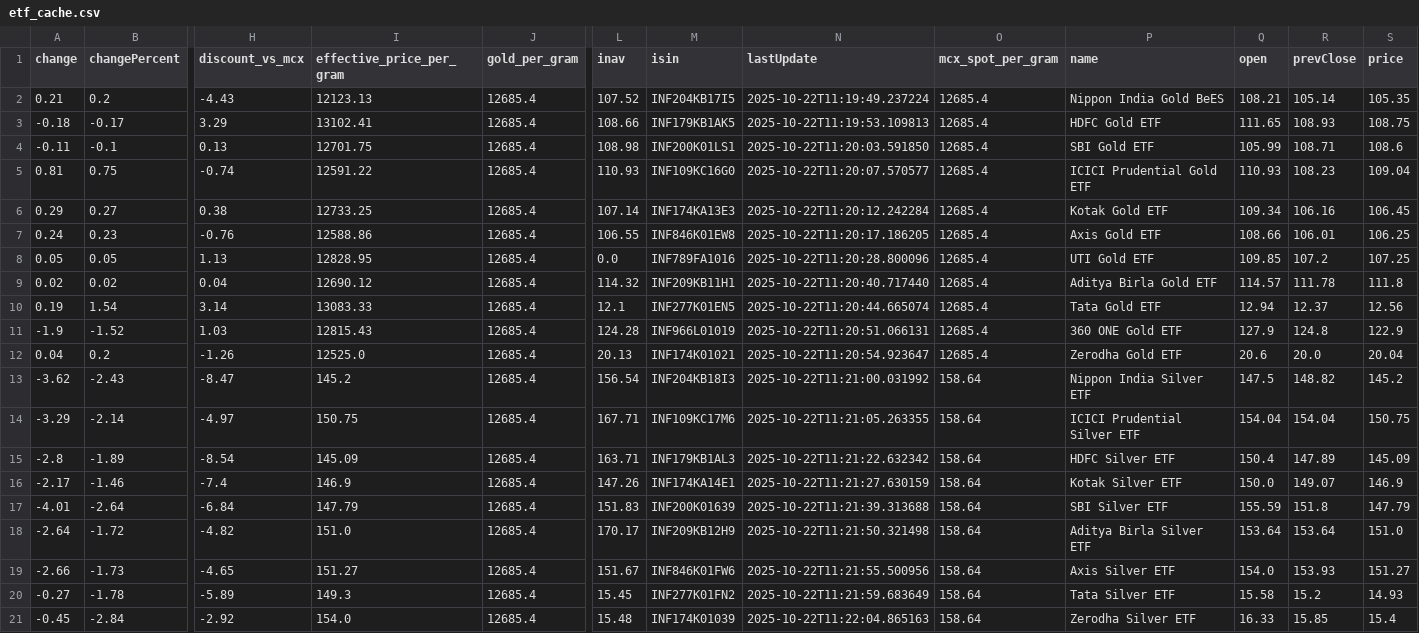
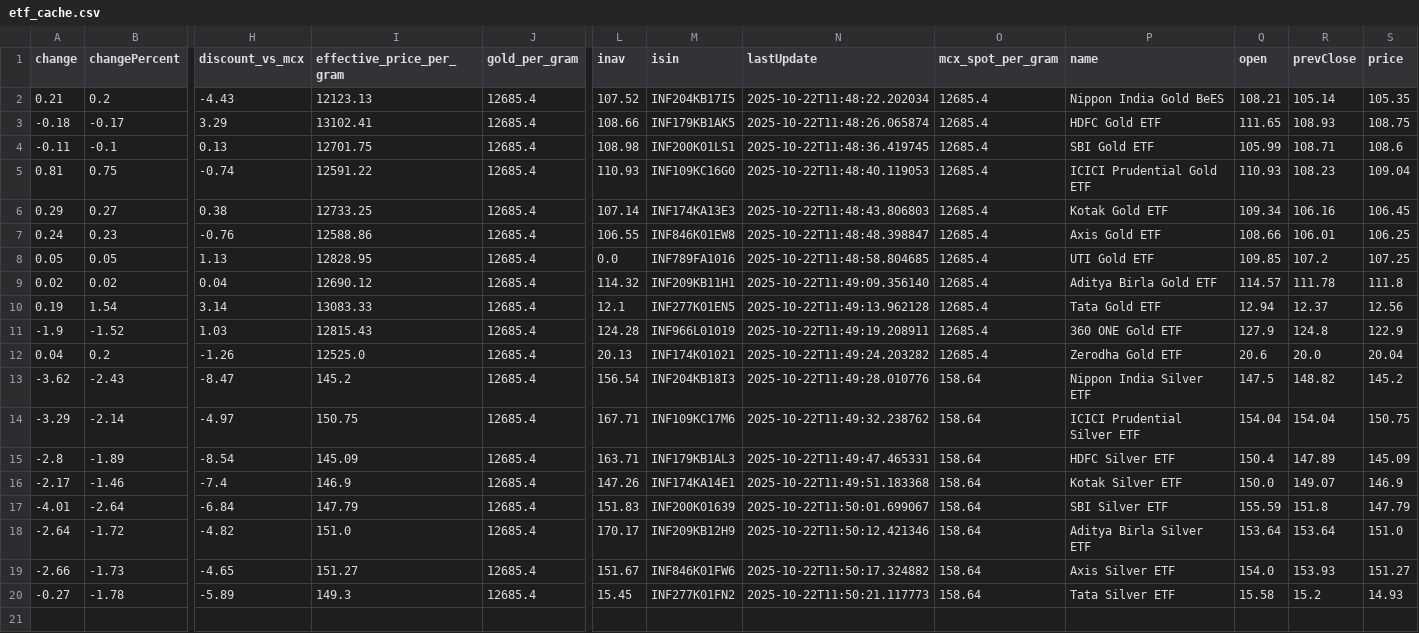
Before and after one commit to abhishekkumar9807/etf-tracker, a CSV file: data/etf_cache.csv, drawn as a sheet; only a part is shown, gaps mark what is left out; rows hold the shown columns only; the diff names each change by its address in the sheet, - before the commit and + after, or states it on an @@ line.

```diff
--- a/data/etf_cache.csv
+++ b/data/etf_cache.csv
-N2 (lastUpdate): 2025-10-22T11:19:49.237224
+N2 (lastUpdate): 2025-10-22T11:48:22.202034
-N3 (lastUpdate): 2025-10-22T11:19:53.109813
+N3 (lastUpdate): 2025-10-22T11:48:26.065874
-N4 (lastUpdate): 2025-10-22T11:20:03.591850
+N4 (lastUpdate): 2025-10-22T11:48:36.419745
-N5 (lastUpdate): 2025-10-22T11:20:07.570577
+N5 (lastUpdate): 2025-10-22T11:48:40.119053
-N6 (lastUpdate): 2025-10-22T11:20:12.242284
+N6 (lastUpdate): 2025-10-22T11:48:43.806803
-N7 (lastUpdate): 2025-10-22T11:20:17.186205
+N7 (lastUpdate): 2025-10-22T11:48:48.398847
-N8 (lastUpdate): 2025-10-22T11:20:28.800096
+N8 (lastUpdate): 2025-10-22T11:48:58.804685
-N9 (lastUpdate): 2025-10-22T11:20:40.717440
+N9 (lastUpdate): 2025-10-22T11:49:09.356140
-N10 (lastUpdate): 2025-10-22T11:20:44.665074
+N10 (lastUpdate): 2025-10-22T11:49:13.962128
-N11 (lastUpdate): 2025-10-22T11:20:51.066131
+N11 (lastUpdate): 2025-10-22T11:49:19.208911
-N12 (lastUpdate): 2025-10-22T11:20:54.923647
+N12 (lastUpdate): 2025-10-22T11:49:24.203282
-N13 (lastUpdate): 2025-10-22T11:21:00.031992
+N13 (lastUpdate): 2025-10-22T11:49:28.010776
-N14 (lastUpdate): 2025-10-22T11:21:05.263355
+N14 (lastUpdate): 2025-10-22T11:49:32.238762
-N15 (lastUpdate): 2025-10-22T11:21:22.632342
+N15 (lastUpdate): 2025-10-22T11:49:47.465331
-N16 (lastUpdate): 2025-10-22T11:21:27.630159
+N16 (lastUpdate): 2025-10-22T11:49:51.183368
-N17 (lastUpdate): 2025-10-22T11:21:39.313688
+N17 (lastUpdate): 2025-10-22T11:50:01.699067
-N18 (lastUpdate): 2025-10-22T11:21:50.321498
+N18 (lastUpdate): 2025-10-22T11:50:12.421346
-N19 (lastUpdate): 2025-10-22T11:21:55.500956
+N19 (lastUpdate): 2025-10-22T11:50:17.324882
-N20 (lastUpdate): 2025-10-22T11:21:59.683649
+N20 (lastUpdate): 2025-10-22T11:50:21.117773
-row 21: -0.45 | -2.84 | -2.92 | 154.0 | 12685.4 | 15.48 | INF174K01039 | 2025-10-22T11:22:04.865163 | 158.64 | Zerodha Silver ETF | 16.33 | 15.85 | 15.4
```
Also changed, not shown: 2 other files.
